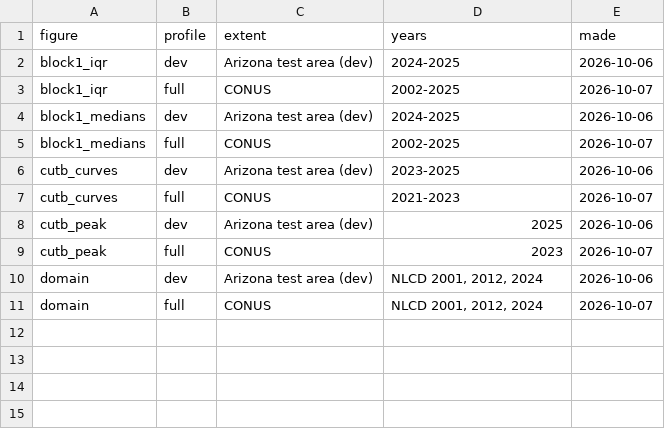
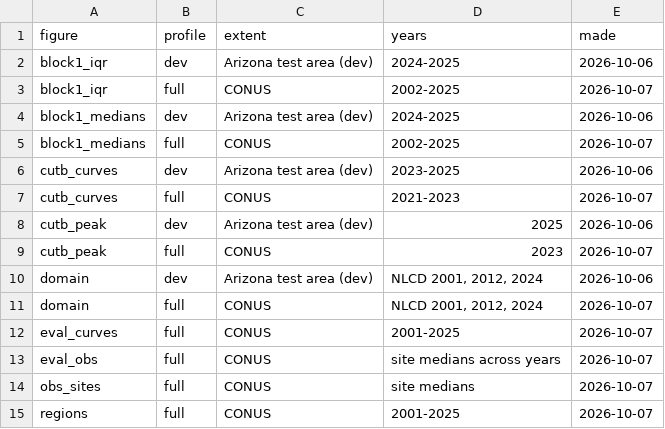
Before and after one commit to mcrimmins/gsi-pheno-regions, a CSV file: report/figs/manifest.csv, drawn as a sheet.

Commit message:
Region and evaluation figures (CONUS); confirmed first comparisons

```diff
--- a/report/figs/manifest.csv
+++ b/report/figs/manifest.csv
@@ -11 +11,5 @@
 "domain","full","CONUS","NLCD 2001, 2012, 2024","2026-10-07"
+"eval_curves","full","CONUS","2001-2025","2026-10-07"
+"eval_obs","full","CONUS","site medians across years","2026-10-07"
+"obs_sites","full","CONUS","site medians","2026-10-07"
+"regions","full","CONUS","2001-2025","2026-10-07"
```
Also changed, not shown: 7 other files.
